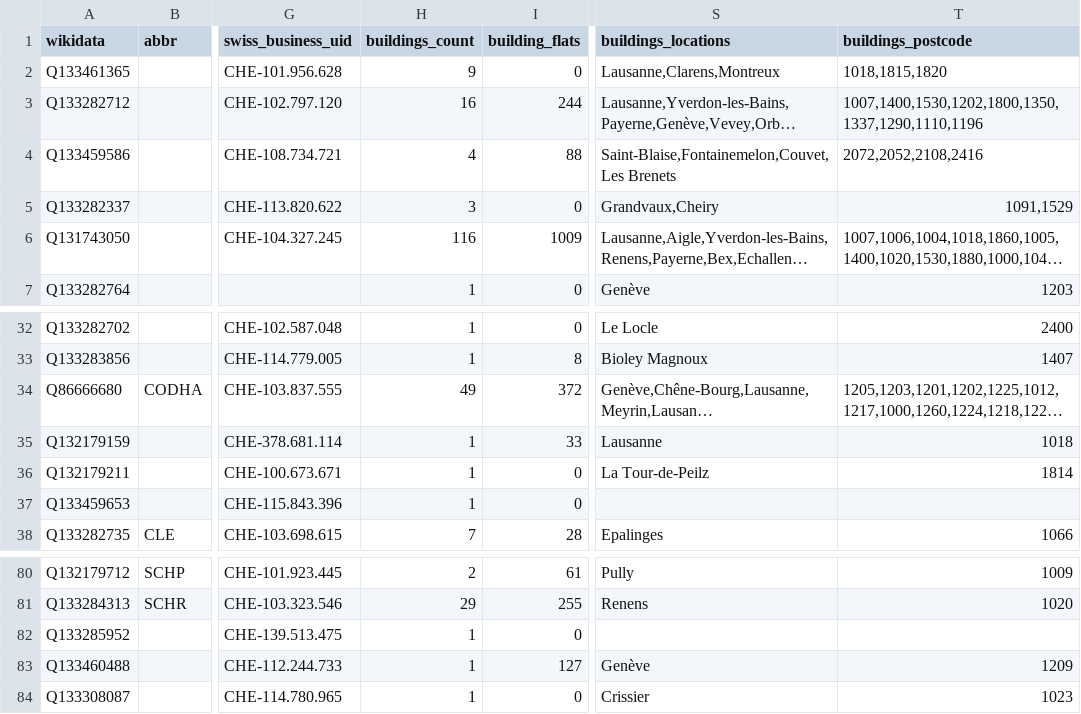
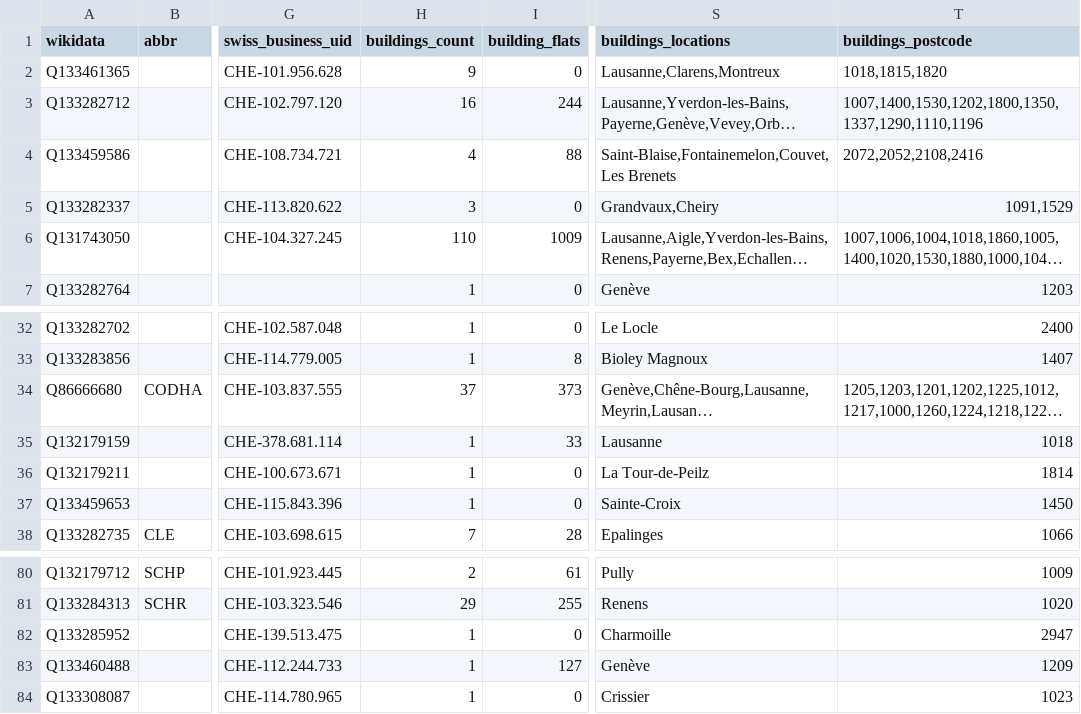
Before and after one commit to imagoiq/swiss-housing-cooperative-map, a TSV file: output/swiss_housing_cooperative_list_owners.tsv, drawn as a sheet; only a part is shown, gaps mark what is left out; long unchanged cells end in …; the diff names each change by its address in the sheet, - before the commit and + after, or states it on an @@ line.

```diff
--- a/output/swiss_housing_cooperative_list_owners.tsv
+++ b/output/swiss_housing_cooperative_list_owners.tsv
-H6 (buildings_count): 116
+H6 (buildings_count): 110
-H34 (buildings_count): 49
+H34 (buildings_count): 37
-I34 (building_flats): 372
+I34 (building_flats): 373
-S37 (buildings_locations): (empty)
+S37 (buildings_locations): Sainte-Croix
-T37 (buildings_postcode): (empty)
+T37 (buildings_postcode): 1450
-S82 (buildings_locations): (empty)
+S82 (buildings_locations): Charmoille
-T82 (buildings_postcode): (empty)
+T82 (buildings_postcode): 2947
```
Also changed, not shown: output/swiss_housing_cooperative_list_operators.tsv, 14 other files.
